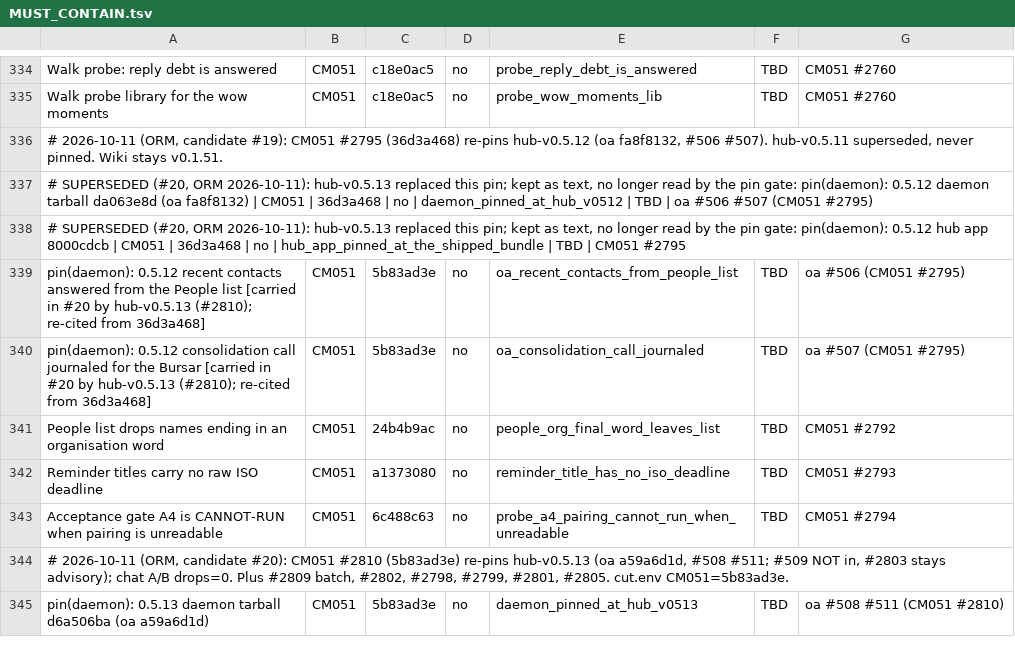
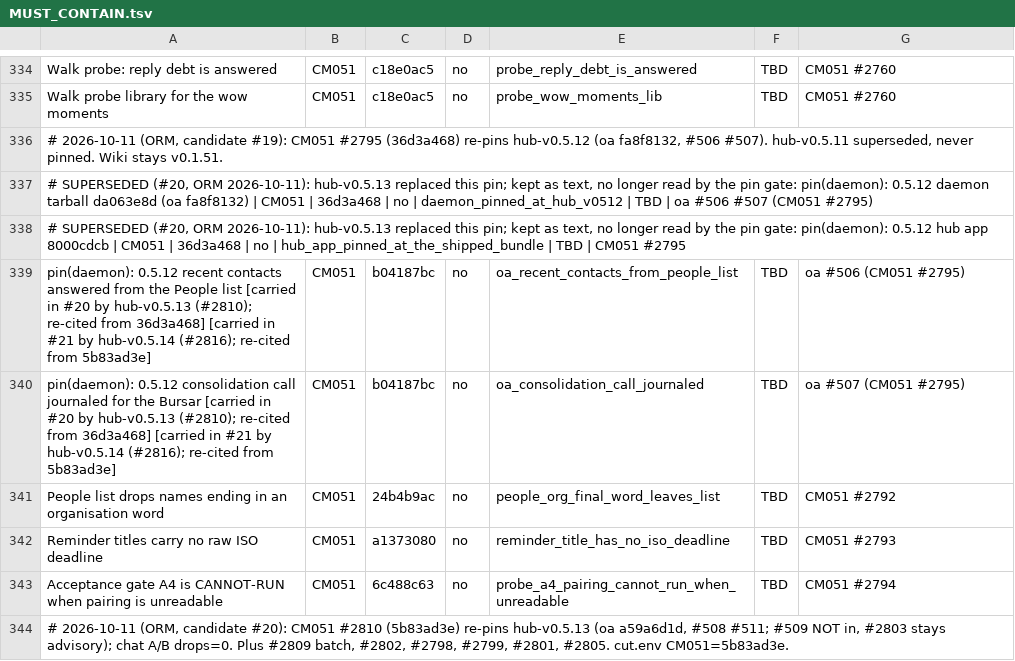
Before and after one commit to andygmassey/CM051-Home-Hub-Installer, a TSV file: cuts/v1.0.107/MUST_CONTAIN.tsv, drawn as a sheet; only a part is shown, gaps mark what is left out; the diff covers the shown part only.

```diff
--- a/cuts/v1.0.107/MUST_CONTAIN.tsv
+++ b/cuts/v1.0.107/MUST_CONTAIN.tsv
@@ -338,4 +338,4 @@ Walk probe library for the wow moments	CM051	c18e0ac5	no	probe_wow_moments_lib	T
 # SUPERSEDED (#20, ORM 2026-10-11): hub-v0.5.13 replaced this pin; kept as text, no longer read by the pin gate: pin(daemon): 0.5.12 hub app 8000cdcb | CM051 | 36d3a468 | no | hub_app_pinned_at_the_shipped_bundle | TBD | CM051 #2795
-pin(daemon): 0.5.12 recent contacts answered from the People list [carried in #20 by hub-v0.5.13 (#2810); re-cited from 36d3a468]	CM051	5b83ad3e	no	oa_recent_contacts_from_people_list	TBD	oa #506 (CM051 #2795)
-pin(daemon): 0.5.12 consolidation call journaled for the Bursar [carried in #20 by hub-v0.5.13 (#2810); re-cited from 36d3a468]	CM051	5b83ad3e	no	oa_consolidation_call_journaled	TBD	oa #507 (CM051 #2795)
+pin(daemon): 0.5.12 recent contacts answered from the People list [carried in #20 by hub-v0.5.13 (#2810); re-cited from 36d3a468] [carried in #21 by hub-v0.5.14 (#2816); re-cited from 5b83ad3e]	CM051	b04187bc	no	oa_recent_contacts_from_people_list	TBD	oa #506 (CM051 #2795)
+pin(daemon): 0.5.12 consolidation call journaled for the Bursar [carried in #20 by hub-v0.5.13 (#2810); re-cited from 36d3a468] [carried in #21 by hub-v0.5.14 (#2816); re-cited from 5b83ad3e]	CM051	b04187bc	no	oa_consolidation_call_journaled	TBD	oa #507 (CM051 #2795)
 People list drops names ending in an organisation word	CM051	24b4b9ac	no	people_org_final_word_leaves_list	TBD	CM051 #2792
@@ -344,2 +344 @@ Acceptance gate A4 is CANNOT-RUN when pairing is unreadable	CM051	6c488c63	no	pr
 # 2026-10-11 (ORM, candidate #20): CM051 #2810 (5b83ad3e) re-pins hub-v0.5.13 (oa a59a6d1d, #508 #511; #509 NOT in, #2803 stays advisory); chat A/B drops=0. Plus #2809 batch, #2802, #2798, #2799, #2801, #2805. cut.env CM051=5b83ad3e.
-pin(daemon): 0.5.13 daemon tarball d6a506ba (oa a59a6d1d)	CM051	5b83ad3e	no	daemon_pinned_at_hub_v0513	TBD	oa #508 #511 (CM051 #2810)
```
Also changed, not shown: 14 added rows, 1 removed row and 34 edited cells elsewhere in this file, 2 other files.
